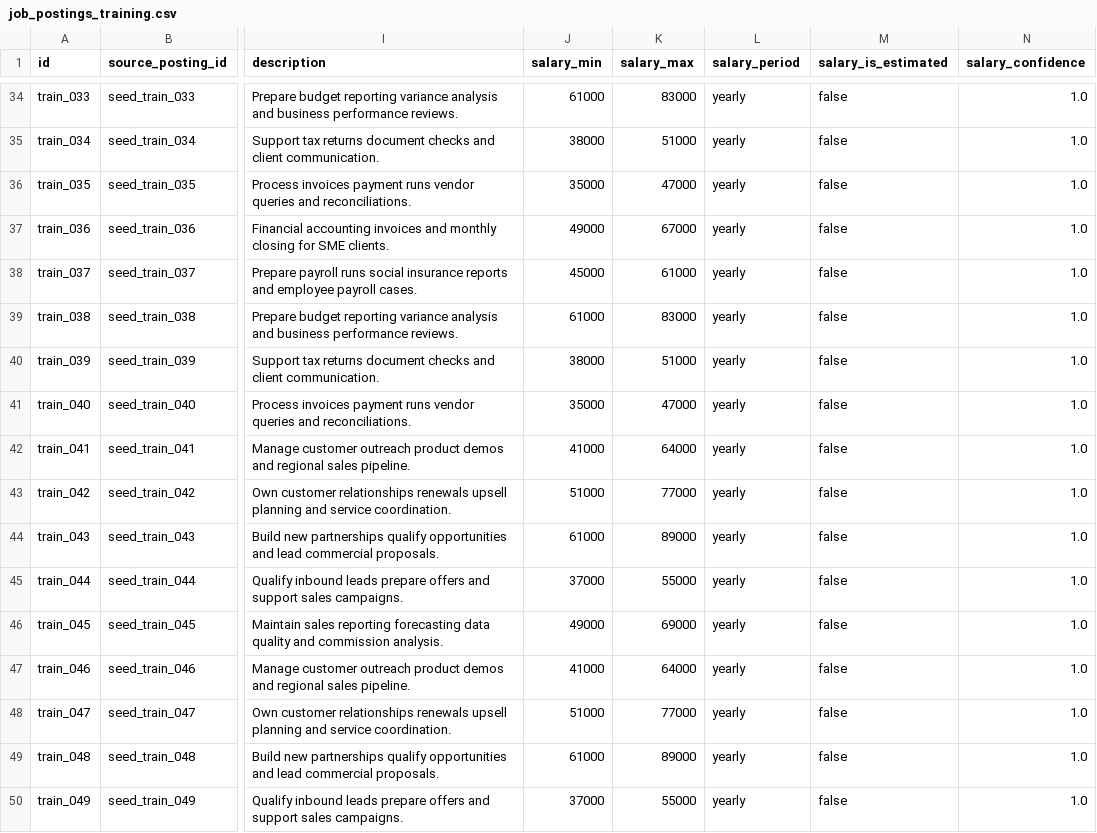
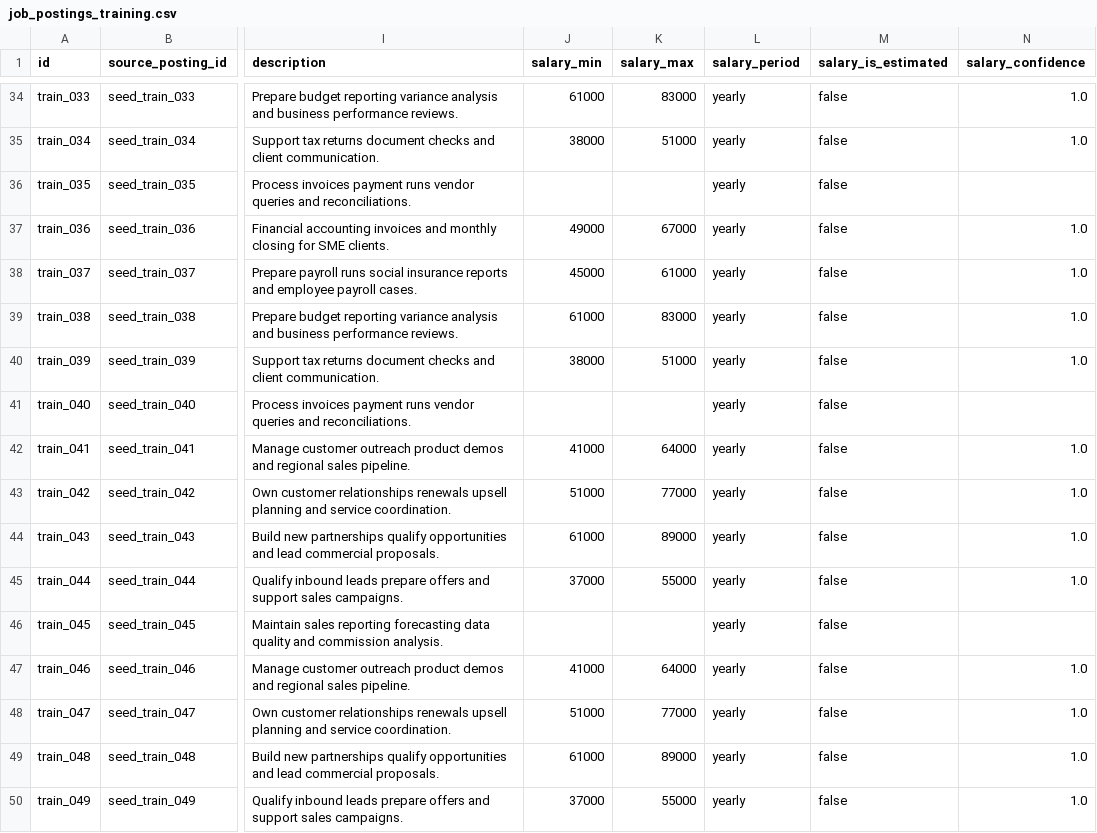
Before and after one commit to ismail7CAa/job-market-intellegence-platform, a CSV file: data/job_postings_training.csv, drawn as a sheet; only a part is shown, gaps mark what is left out; the diff covers the shown part only; the diff names each change by its address in the sheet, - before the commit and + after, or states it on an @@ line.

```diff
--- a/data/job_postings_training.csv
+++ b/data/job_postings_training.csv
-J36 (salary_min): 35000
+J36 (salary_min): (empty)
-K36 (salary_max): 47000
+K36 (salary_max): (empty)
-N36 (salary_confidence): 1.0
+N36 (salary_confidence): (empty)
-J41 (salary_min): 35000
+J41 (salary_min): (empty)
-K41 (salary_max): 47000
+K41 (salary_max): (empty)
-N41 (salary_confidence): 1.0
+N41 (salary_confidence): (empty)
-J46 (salary_min): 49000
+J46 (salary_min): (empty)
-K46 (salary_max): 69000
+K46 (salary_max): (empty)
-N46 (salary_confidence): 1.0
+N46 (salary_confidence): (empty)
```
Also changed, not shown: 63 edited cells elsewhere in this file, data/job_postings_production.csv, 8 other files.
